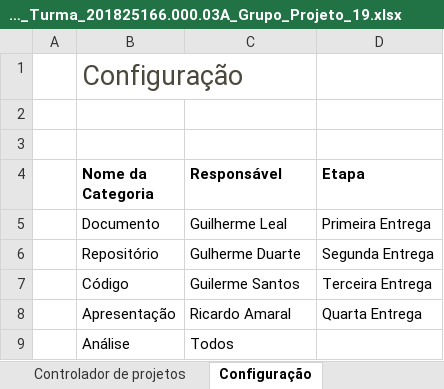
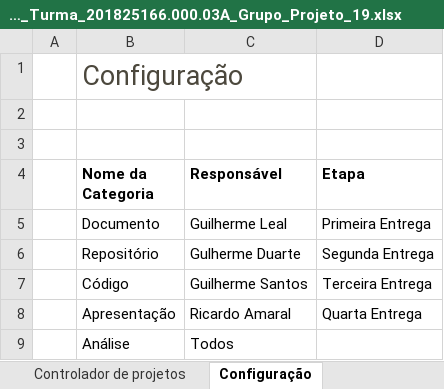
Before and after one commit to guilhermersduarte/Projeto-Aplicado2-Grupo19, an Excel workbook: DOCS/Cronograma_Turma_201825166.000.03A_Grupo_Projeto_19.xlsx, sheet Configuração, drawn as a sheet; values as stored, in another font and other column widths than the file's, no borders; charts and pictures and table styles not drawn; the diff names each change by its address in the sheet, - before the commit and + after, or states it on an @@ line.

```diff
--- a/DOCS/Cronograma_Turma_201825166.000.03A_Grupo_Projeto_19.xlsx (sheet Configuração)
+++ b/DOCS/Cronograma_Turma_201825166.000.03A_Grupo_Projeto_19.xlsx (sheet Configuração)
-C7 (Responsável): Guilerme Santos
+C7 (Responsável): Guilherme Santos
```
Also changed, not shown: sheet Controlador de projetos, 3 other files.
